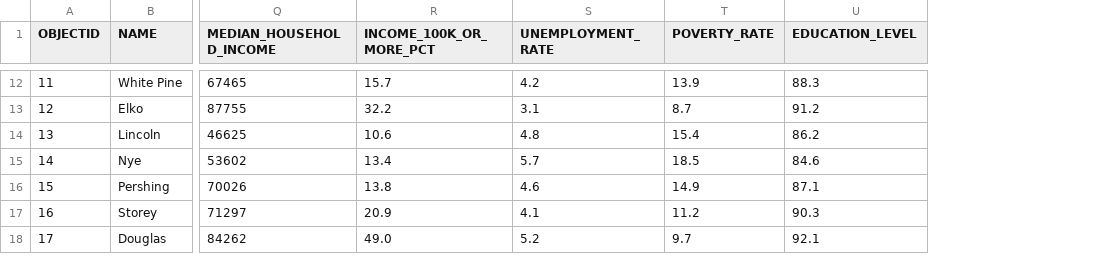
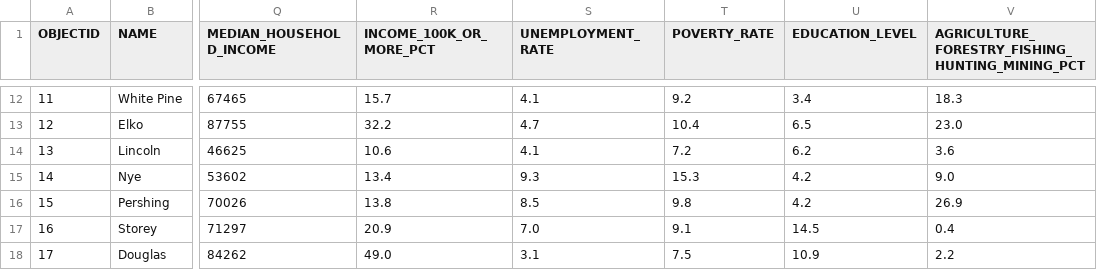
Before and after one commit to addisonia/unit-3, a CSV file: data/Nevada_Counties_SIMPLIFIED.csv, drawn as a sheet; only a part is shown, gaps mark what is left out; the diff covers the shown part only; the diff names each change by its address in the sheet, - before the commit and + after, or states it on an @@ line.

```diff
--- a/data/Nevada_Counties_SIMPLIFIED.csv
+++ b/data/Nevada_Counties_SIMPLIFIED.csv
+column V, row 1: AGRICULTURE_FORESTRY_FISHING_HUNTING_MINING_PCT; rows 12-18: 18.3 | 23.0 | 3.6 | 9.0 | 26.9 | 0.4 | 2.2
-S12 (UNEMPLOYMENT_RATE): 4.2
+S12 (UNEMPLOYMENT_RATE): 4.1
-T12 (POVERTY_RATE): 13.9
+T12 (POVERTY_RATE): 9.2
-U12 (EDUCATION_LEVEL): 88.3
+U12 (EDUCATION_LEVEL): 3.4
-S13 (UNEMPLOYMENT_RATE): 3.1
+S13 (UNEMPLOYMENT_RATE): 4.7
-T13 (POVERTY_RATE): 8.7
+T13 (POVERTY_RATE): 10.4
-U13 (EDUCATION_LEVEL): 91.2
+U13 (EDUCATION_LEVEL): 6.5
-S14 (UNEMPLOYMENT_RATE): 4.8
+S14 (UNEMPLOYMENT_RATE): 4.1
-T14 (POVERTY_RATE): 15.4
+T14 (POVERTY_RATE): 7.2
-U14 (EDUCATION_LEVEL): 86.2
+U14 (EDUCATION_LEVEL): 6.2
-S15 (UNEMPLOYMENT_RATE): 5.7
+S15 (UNEMPLOYMENT_RATE): 9.3
-T15 (POVERTY_RATE): 18.5
+T15 (POVERTY_RATE): 15.3
-U15 (EDUCATION_LEVEL): 84.6
+U15 (EDUCATION_LEVEL): 4.2
-S16 (UNEMPLOYMENT_RATE): 4.6
+S16 (UNEMPLOYMENT_RATE): 8.5
-T16 (POVERTY_RATE): 14.9
+T16 (POVERTY_RATE): 9.8
-U16 (EDUCATION_LEVEL): 87.1
+U16 (EDUCATION_LEVEL): 4.2
-S17 (UNEMPLOYMENT_RATE): 4.1
+S17 (UNEMPLOYMENT_RATE): 7.0
-T17 (POVERTY_RATE): 11.2
+T17 (POVERTY_RATE): 9.1
-U17 (EDUCATION_LEVEL): 90.3
+U17 (EDUCATION_LEVEL): 14.5
-S18 (UNEMPLOYMENT_RATE): 5.2
+S18 (UNEMPLOYMENT_RATE): 3.1
-T18 (POVERTY_RATE): 9.7
+T18 (POVERTY_RATE): 7.5
-U18 (EDUCATION_LEVEL): 92.1
+U18 (EDUCATION_LEVEL): 10.9
```
Also changed, not shown: 30 edited cells elsewhere in this file, 7 other files.
